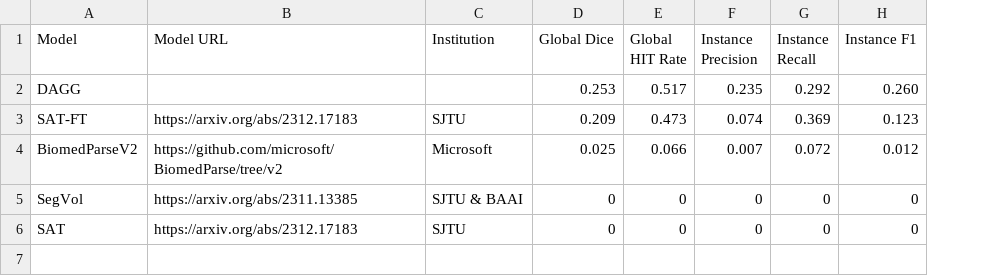
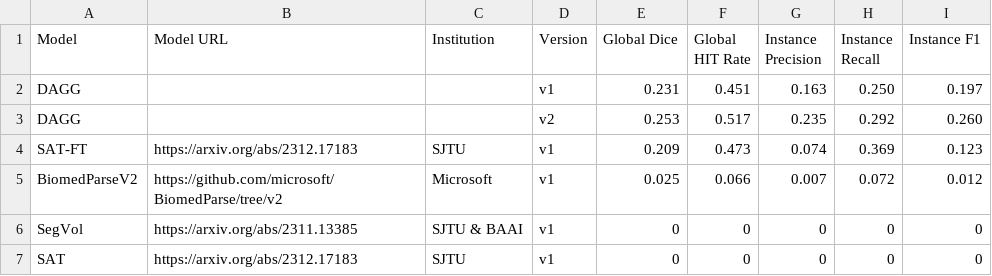
Before and after one commit to rajpurkarlab/ReXrank, a CSV file: ReXGroundingCT/ReXGroundingCT.csv, drawn as a sheet; addresses are those after the commit; the diff names each change by its address in the sheet, - before the commit and + after, or states it on an @@ line.

Commit message:
update DAGG results

```diff
--- a/ReXGroundingCT/ReXGroundingCT.csv
+++ b/ReXGroundingCT/ReXGroundingCT.csv
+column D (Version), rows 3-7: v2 | v1 | v1 | v1 | v1
+row 2: DAGG |  |  | v1 | 0.231 | 0.451 | 0.163 | 0.250 | 0.197
```
Also changed, not shown: 2 other files.
